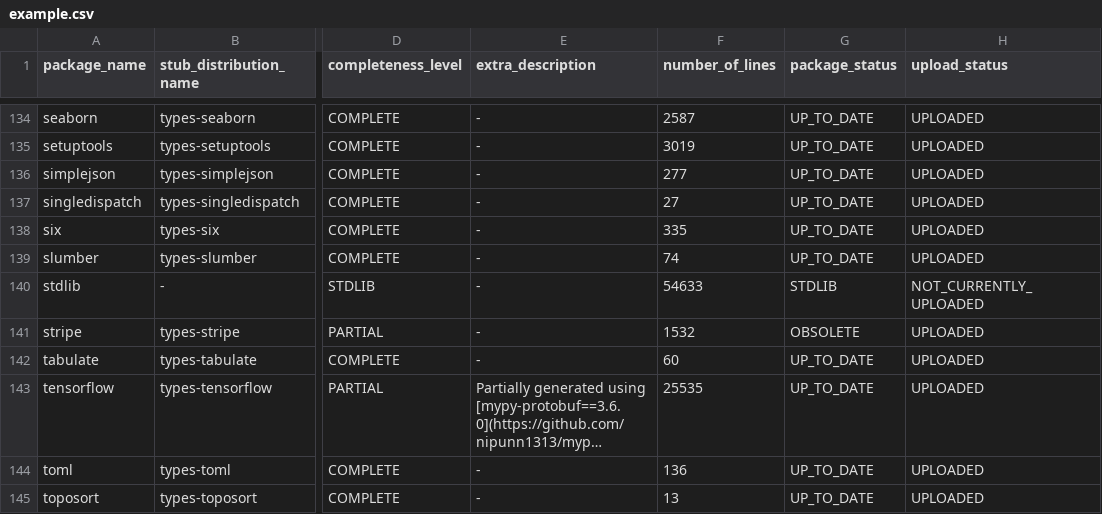
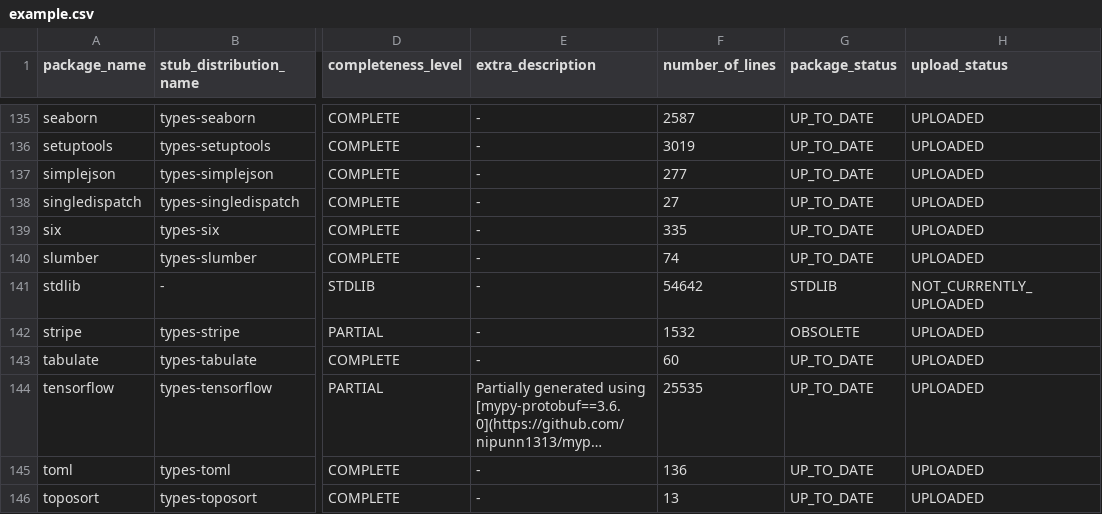
Before and after one commit to AlexWaygood/typeshed-stats, a CSV file: examples/example.csv, drawn as a sheet; only a part is shown, gaps mark what is left out; long unchanged cells end in …; addresses are those after the commit; the diff covers the shown part only; the diff names each change by its address in the sheet, - before the commit and + after, or states it on an @@ line.

```diff
--- a/examples/example.csv
+++ b/examples/example.csv
-F141 (number_of_lines): 54633
+F141 (number_of_lines): 54642
```
Also changed, not shown: 1 added row and 16 edited cells elsewhere in this file, 2 other files.
